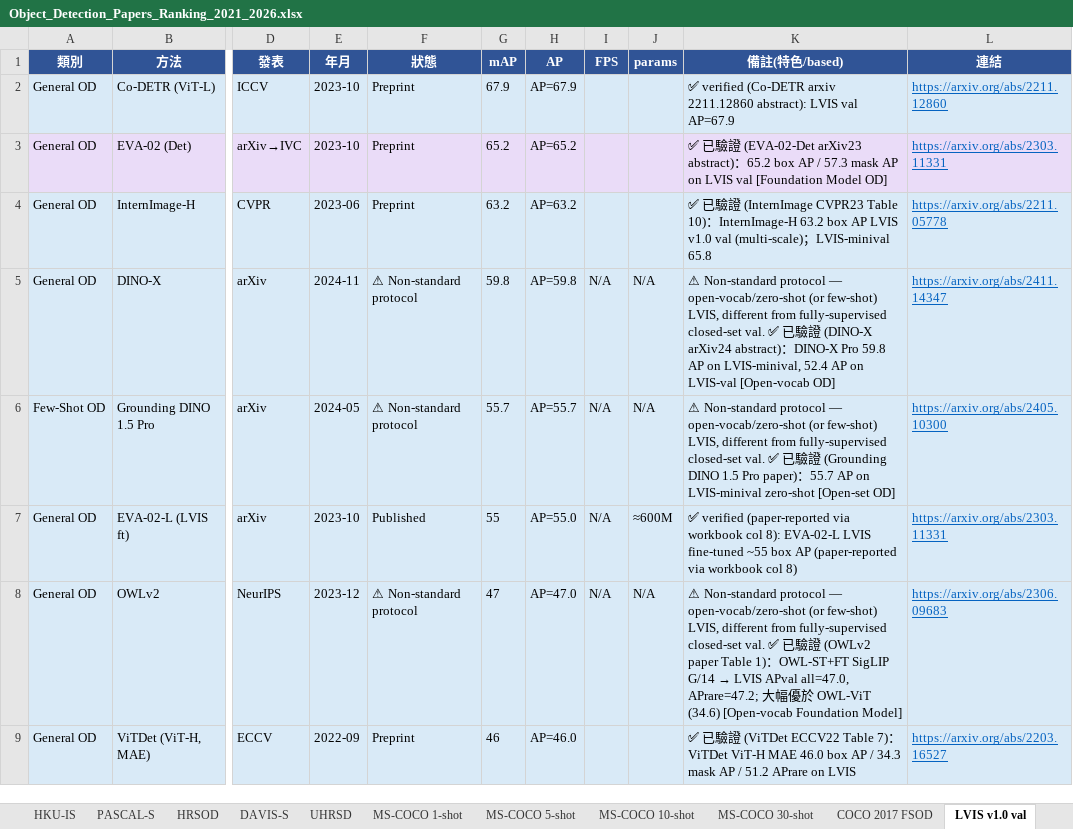
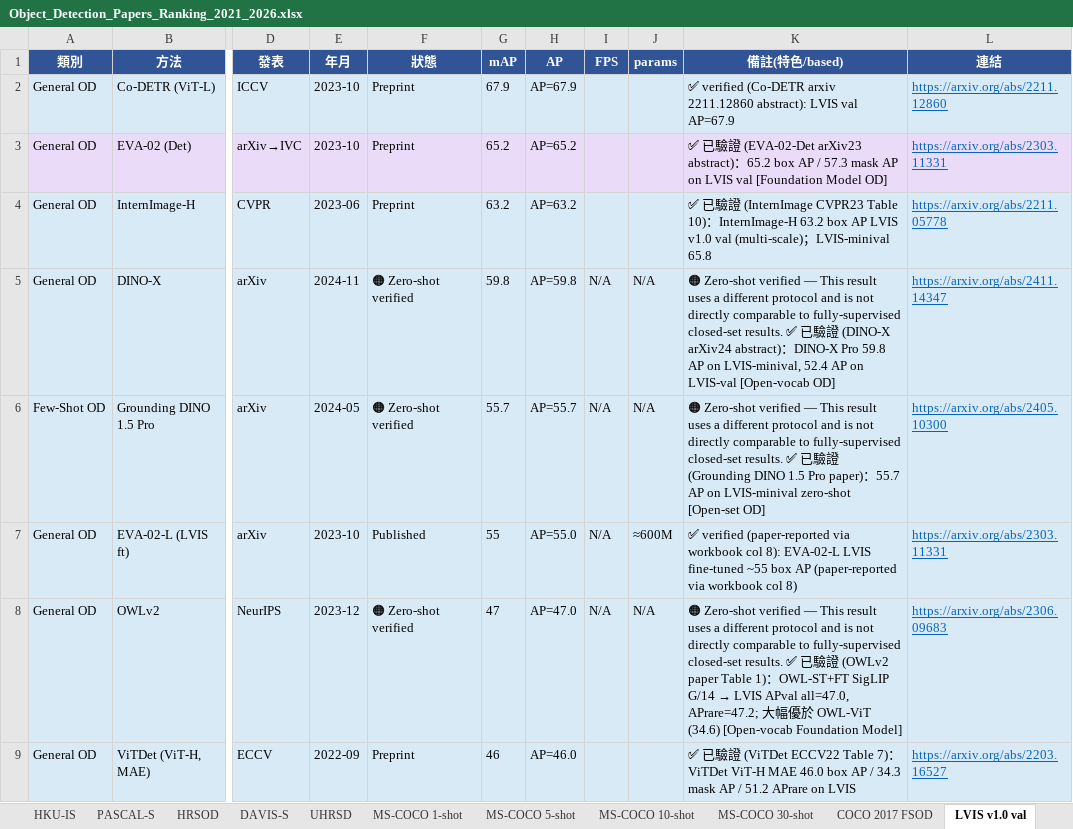
Before and after one commit to 112378074/NTUT-IVI-Lab--SOTA-Literature-Viewer, an Excel workbook: Object_Detection_Papers_Ranking_2021_2026.xlsx, sheet LVIS v1.0 val, drawn as a sheet; only a part is shown, gaps mark what is left out; values as stored, in another font and other column widths than the file's, no borders; the diff covers the shown part only; the diff names each change by its address in the sheet, - before the commit and + after, or states it on an @@ line.

Commit message:
OD protocol metadata: keep same-dataset open-vocab/zero-shot/few-shot rows with colored protocol-verified status instead of hiding as 'unverified'.
Engine (update_papers.py): new _od_protocol() field (Fully-supervised closed-set / Open-vocabulary / Zero-shot / Few-shot / Long-tail / Domain adaptation / Robustness); _od_comparable() treats 🟣/🟠/🟢 as VERIFIED-but-Non-standard (sort after Standard).
Data (LVIS v1.0 val): relabeled 11 rows from generic '⚠️ Non-standard protocol' → 🟣 Open-vocabulary verified (Detic/CenterNet2+Detic/RegionCLIP), 🟠 Zero-shot verified (DINO-X/GroundingDINO×2/OWLv2/YOLO-World/GLIP-L/UniDetector), 🟢 Few-shot verified (UniFS) — each kept on the same dataset page with its source + 'different protocol, not directly comparable' note.
UI (index.html): non-standard table now has Protocol + Comparable Group columns; colored status badges (🟣/🟠/🟢) + protocol pills; Related section grouped by protocol, each sorted by its own metric; new '🔀 全部 protocol 一起比較' toggle merges all supported rows into one primary-metric ranking (excludes ⚠️ No-source / ⏳ Pending per rule 8); empty main table suppressed in merged mode. Preview-validated (LVIS grouped+toggle, COCO standard, 3D-BEV), no console errors

```diff
--- a/Object_Detection_Papers_Ranking_2021_2026.xlsx (sheet LVIS v1.0 val)
+++ b/Object_Detection_Papers_Ranking_2021_2026.xlsx (sheet LVIS v1.0 val)
-F5:F6 (狀態): ⚠ Non-standard protocol
+F5:F6 (狀態): 🟠 Zero-shot verified
-K5 (備註(特色/based)): ⚠ Non-standard protocol — open-vocab/zero-shot (or few-shot) LVIS, different from fully-supervised closed-set val. ✅ 已…
+K5 (備註(特色/based)): 🟠 Zero-shot verified — This result uses a different protocol and is not directly comparable to fully-supervised closed-set results. ✅ 已…
-K6 (備註(特色/based)): ⚠ Non-standard protocol — open-vocab/zero-shot (or few-shot) LVIS, different from fully-supervised closed-set val. ✅ 已…
+K6 (備註(特色/based)): 🟠 Zero-shot verified — This result uses a different protocol and is not directly comparable to fully-supervised closed-set results. ✅ 已…
-F8 (狀態): ⚠ Non-standard protocol
+F8 (狀態): 🟠 Zero-shot verified
-K8 (備註(特色/based)): ⚠ Non-standard protocol — open-vocab/zero-shot (or few-shot) LVIS, different from fully-supervised closed-set val. ✅ 已…
+K8 (備註(特色/based)): 🟠 Zero-shot verified — This result uses a different protocol and is not directly comparable to fully-supervised closed-set results. ✅ 已…
```
Also changed, not shown: 16 edited cells elsewhere in this sheet, 3 other files.
